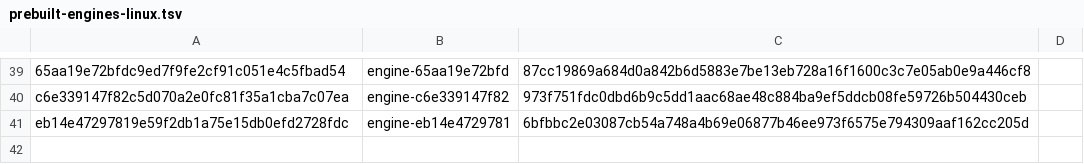
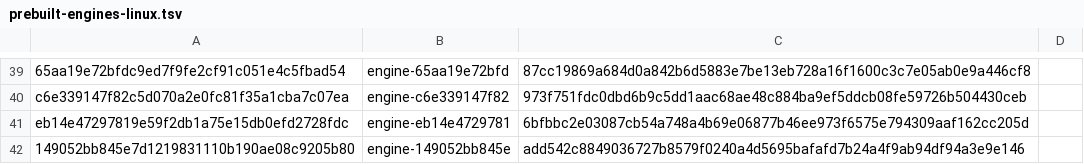
Before and after one commit to Arav-Arun/ardia, a TSV file: packages/ardiacore/prebuilt-engines-linux.tsv, drawn as a sheet; only a part is shown, gaps mark what is left out.

Commit message:
Pin prebuilt Linux x64 engine 149052bb845e

```diff
--- a/packages/ardiacore/prebuilt-engines-linux.tsv
+++ b/packages/ardiacore/prebuilt-engines-linux.tsv
@@ -41 +41,2 @@ c6e339147f82c5d070a2e0fc81f35a1cba7c07ea	engine-c6e339147f82	973f751fdc0dbd6b9c5
 eb14e47297819e59f2db1a75e15db0efd2728fdc	engine-eb14e4729781	6bfbbc2e03087cb54a748a4b69e06877b46ee973f6575e794309aaf162cc205d
+149052bb845e7d1219831110b190ae08c9205b80	engine-149052bb845e	add542c8849036727b8579f0240a4d5695bafafd7b24a4f9ab94df94a3e9e146
```
